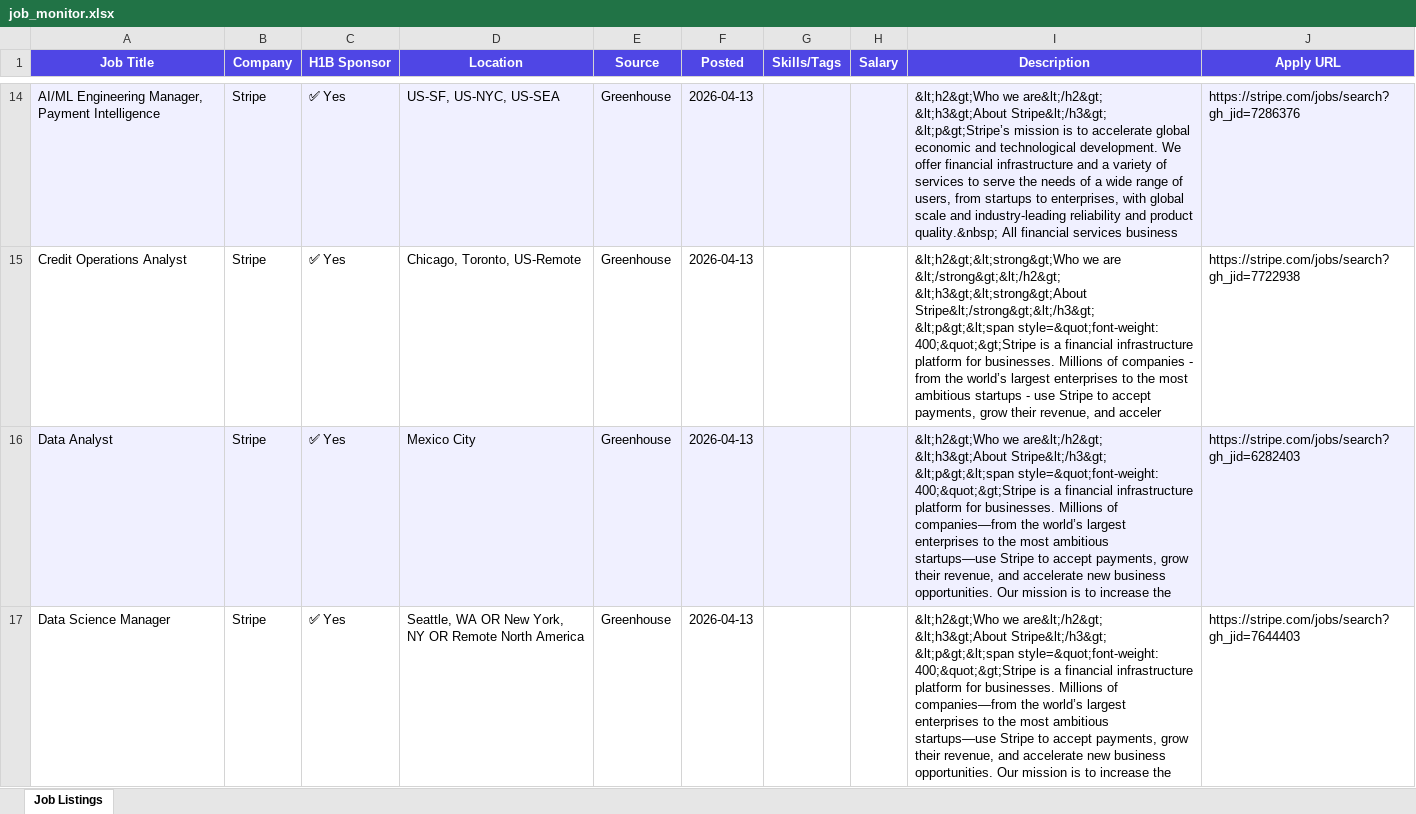
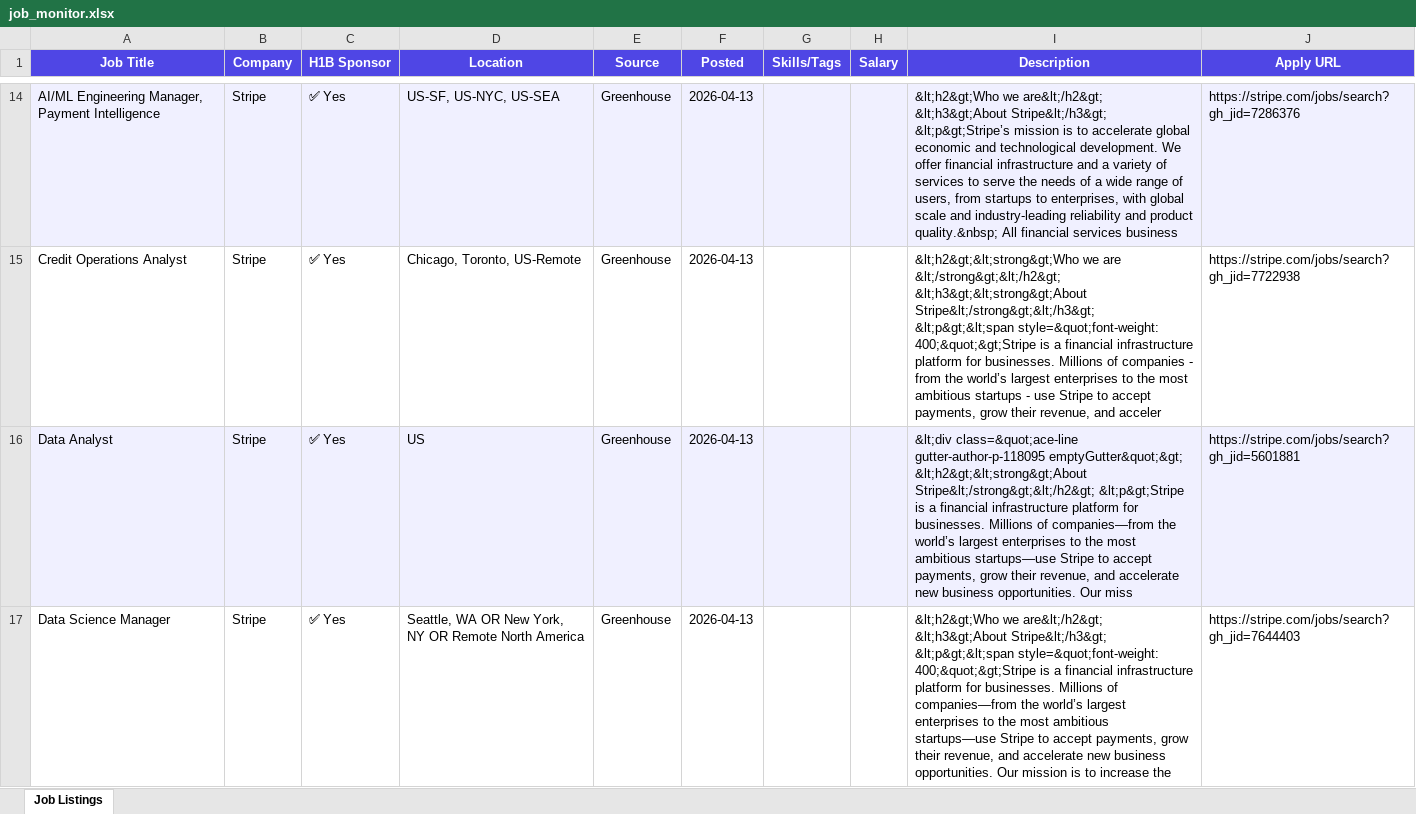
Before and after one commit to raagasindhu99/job-monitor, an Excel workbook: job-monitor/job_monitor.xlsx, sheet Job Listings, drawn as a sheet; only a part is shown, gaps mark what is left out; values as stored, in another font and other column widths than the file's, no borders; the diff covers the shown part only; the diff names each change by its address in the sheet, - before the commit and + after, or states it on an @@ line.

```diff
--- a/job-monitor/job_monitor.xlsx (sheet Job Listings)
+++ b/job-monitor/job_monitor.xlsx (sheet Job Listings)
-D16 (Location): Mexico City
+D16 (Location): US
-I16 (Description): &lt;h2&gt;Who we are&lt;/h2&gt; &lt;h3&gt;About Stripe&lt;/h3&gt; &lt;p&gt;&lt;span style=&quot;font-weight: 400;&quot;&gt;Stripe is a financial infrastructure platform for businesses. Millions of companies—from the world’s largest enterprises to the most ambitious startups—use Stripe to accept payments, grow their revenue, and accelerate new business opportunities. Our mission is to increase the
+I16 (Description): &lt;div class=&quot;ace-line gutter-author-p-118095 emptyGutter&quot;&gt; &lt;h2&gt;&lt;strong&gt;About Stripe&lt;/strong&gt;&lt;/h2&gt; &lt;p&gt;Stripe is a financial infrastructure platform for businesses. Millions of companies—from the world’s largest enterprises to the most ambitious startups—use Stripe to accept payments, grow their revenue, and accelerate new business opportunities. Our miss
-J16 (Apply URL): https://stripe.com/jobs/search?gh_jid=6282403
+J16 (Apply URL): https://stripe.com/jobs/search?gh_jid=5601881
```
Also changed, not shown: 8 edited cells elsewhere in this sheet, job_monitor.xlsx, 4 other files.
